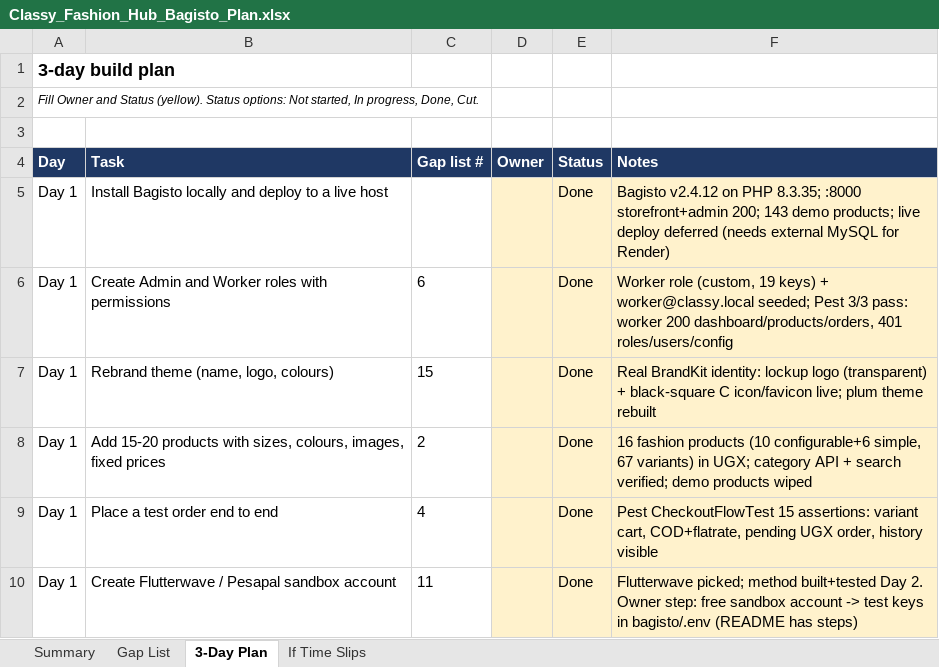
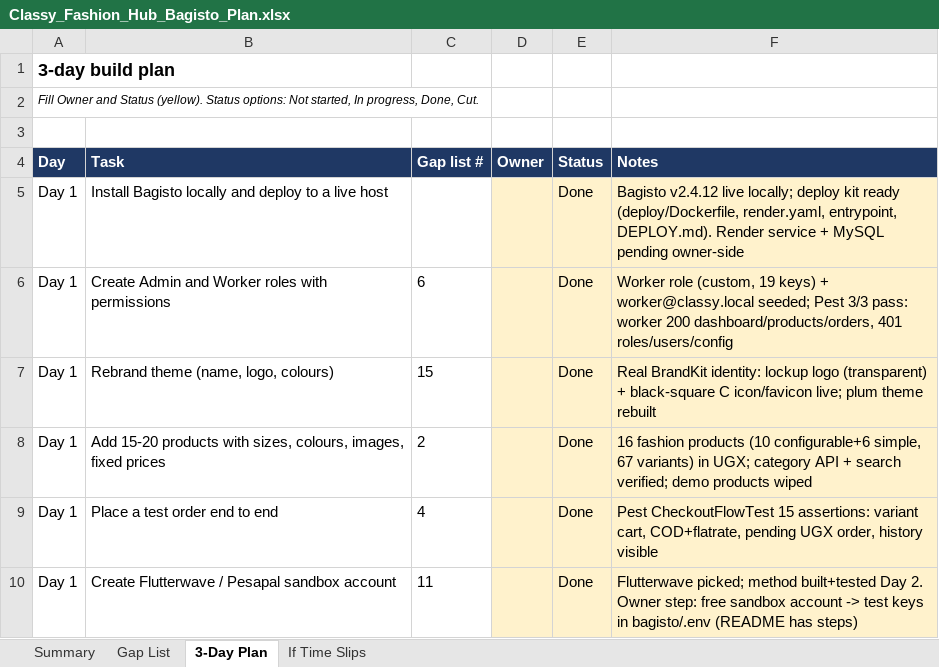
Before and after one commit to geto-san/classy-fashion-hub, an Excel workbook: Classy_Fashion_Hub_Bagisto_Plan.xlsx, sheet 3-Day Plan, drawn as a sheet; only a part is shown; values as stored, in another font and other column widths than the file's, no borders; conditional formats not drawn; the diff names each change by its address in the sheet, - before the commit and + after, or states it on an @@ line.

Commit message:
feat(deploy): render docker kit + runbook
Dockerfile (PHP 8.3, pinned 2.4.x, overlay of tracked custom files,
shop assets rebuilt), entrypoint (migrate/seed-once/serve, never
wipes), render.yaml blueprint, DEPLOY.md. Catalog seeder
redeploy-safe. Brand images committed for storage restore.

```diff
--- a/Classy_Fashion_Hub_Bagisto_Plan.xlsx (sheet 3-Day Plan)
+++ b/Classy_Fashion_Hub_Bagisto_Plan.xlsx (sheet 3-Day Plan)
-F5 (Notes): Bagisto v2.4.12 on PHP 8.3.35; :8000 storefront+admin 200; 143 demo products; live deploy deferred (needs external MySQL for Render)
+F5 (Notes): Bagisto v2.4.12 live locally; deploy kit ready (deploy/Dockerfile, render.yaml, entrypoint, DEPLOY.md). Render service + MySQL pending owner-side
```
Also changed, not shown: 9 other files.
